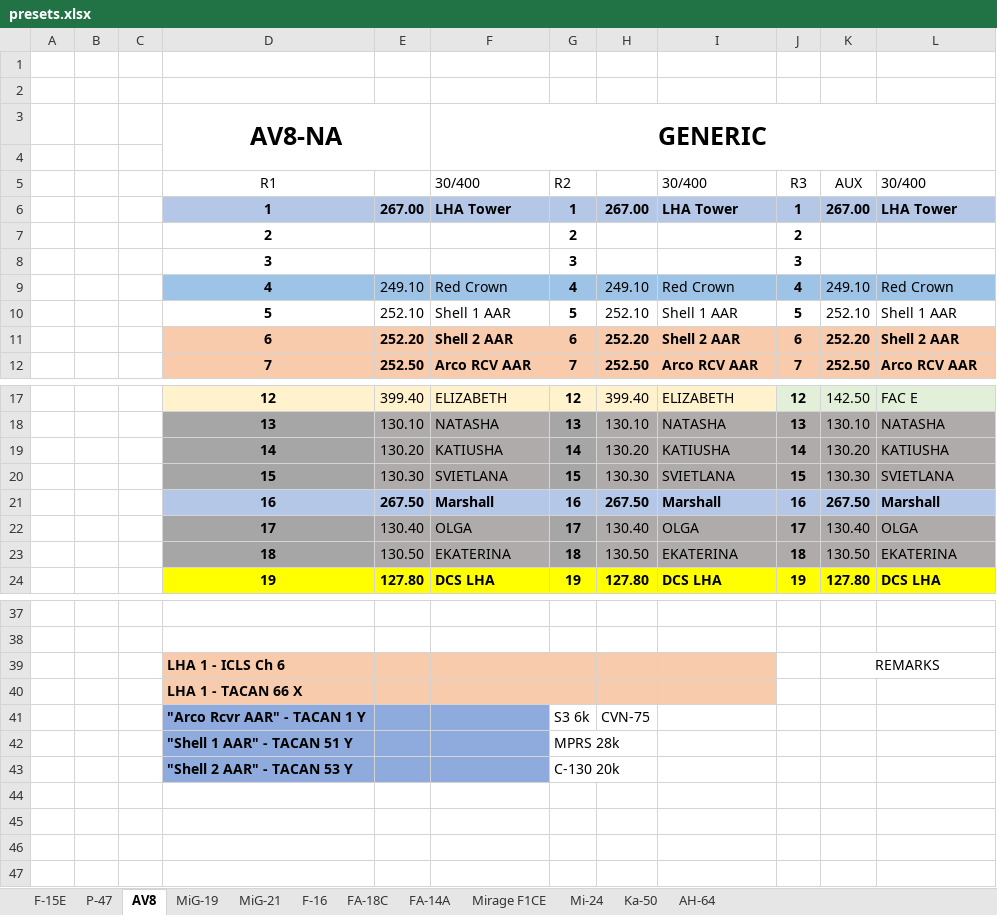
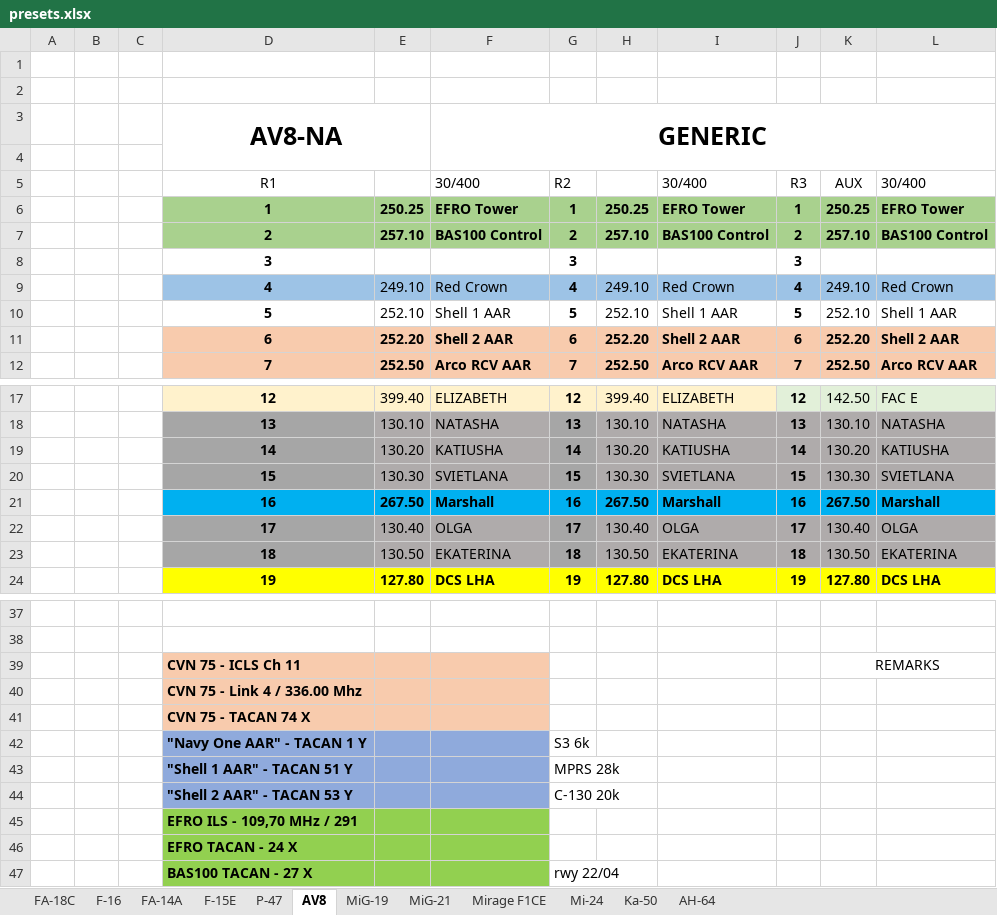
Before and after one commit to yautay/DCS, an Excel workbook: DCS_Missions/DCS_Maps/Kola/Base/Kneeboards/presets.xlsx, sheet AV8, drawn as a sheet; only a part is shown, gaps mark what is left out; values as stored, in another font and other column widths than the file's, no borders; conditional formats not drawn; removed rows and columns are numbered as before the commit, all else as after; the diff names each change by its address in the sheet, - before the commit and + after, or states it on an @@ line.

```diff
--- a/DCS_Missions/DCS_Maps/Kola/Base/Kneeboards/presets.xlsx (sheet AV8)
+++ b/DCS_Missions/DCS_Maps/Kola/Base/Kneeboards/presets.xlsx (sheet AV8)
@@ sheet tab order changed: FA-18C | F-16 | FA-14A | F-15E | P-47 | AV8 | MiG-19 | MiG-21 | Mirage F1CE | Mi-24 | Ka-50 | AH-64 @@
-row 6:  |  |  | 1 | 267.00 | LHA Tower | 1 | 267.00 | LHA Tower | 1 | 267.00 | LHA Tower
-row 7:  |  |  | 2 |  |  | 2 |  |  | 2
+row 6:  |  |  | 1 | 250.25 | EFRO Tower | 1 | 250.25 | EFRO Tower | 1 | 250.25 | EFRO Tower
+row 7:  |  |  | 2 | 257.10 | BAS100 Control | 2 | 257.10 | BAS100 Control | 2 | 257.10 | BAS100 Control
-D21:L21 fill: #B4C7E7
+D21:L21 fill: #00B0F0
-D39: LHA 1 - ICLS Ch 6
+D39: CVN 75 - ICLS Ch 11
-G39:I40 fill: #F8CBAD
+G39:I40 fill: none
-D40: LHA 1 - TACAN 66 X
+D40: CVN 75 - Link 4 / 336.00 Mhz
-row 41:  |  |  | "Arco Rcvr AAR" - TACAN 1 Y |  |  | S3 6k | CVN-75
+row 41:  |  |  | CVN 75 - TACAN 74 X
+row 42:  |  |  | "Navy One AAR" - TACAN 1 Y |  |  | S3 6k
+row 45:  |  |  | EFRO ILS - 109,70 MHz / 291
+row 46:  |  |  | EFRO TACAN - 24 X
+row 47:  |  |  | BAS100 TACAN - 27 X |  |  | rwy 22/04
```
Also changed, not shown: sheet F-15E, sheet FA-14A, sheet F-16, sheet FA-18C, 12 other files.
